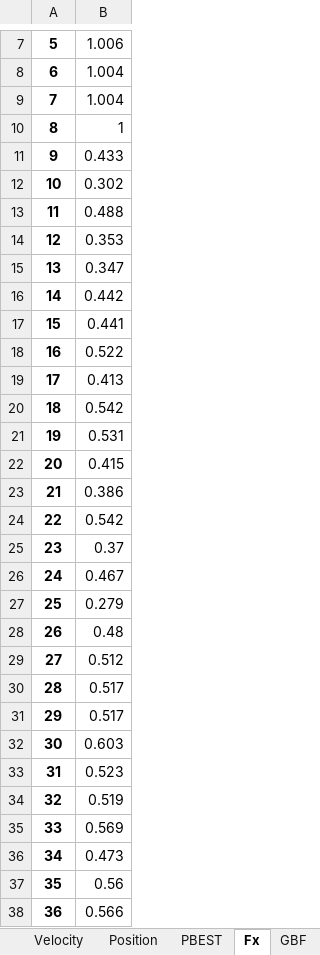
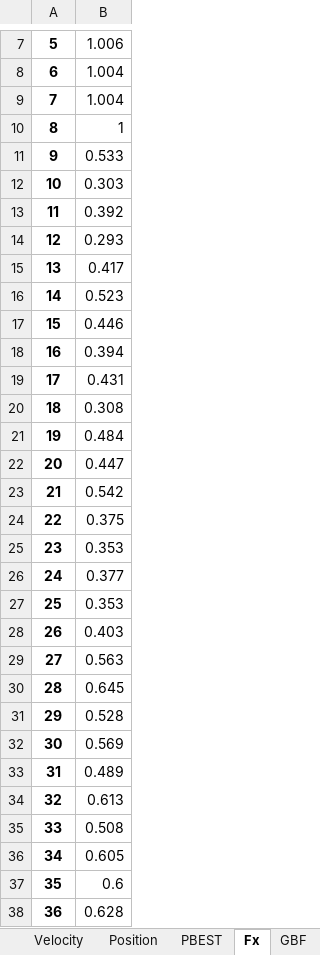
Before and after one commit to Commmodore64/analisis-ika, an Excel workbook: Experimentos2/PSO.xlsx, sheet Fx, drawn as a sheet; only a part is shown, gaps mark what is left out; values as stored, in another font and other column widths than the file's, no borders; the diff covers the shown part only; the diff names each change by its address in the sheet, - before the commit and + after, or states it on an @@ line.

```diff
--- a/Experimentos2/PSO.xlsx (sheet Fx)
+++ b/Experimentos2/PSO.xlsx (sheet Fx)
-B11: 0.433
+B11: 0.533
-B12: 0.302
+B12: 0.303
-B13: 0.488
+B13: 0.392
-B14: 0.353
+B14: 0.293
-B15: 0.347
+B15: 0.417
-B16: 0.442
+B16: 0.523
-B17: 0.441
+B17: 0.446
-B18: 0.522
+B18: 0.394
-B19: 0.413
+B19: 0.431
-B20: 0.542
+B20: 0.308
-B21: 0.531
+B21: 0.484
-B22: 0.415
+B22: 0.447
-B23: 0.386
+B23: 0.542
-B24: 0.542
+B24: 0.375
-B25: 0.37
+B25: 0.353
-B26: 0.467
+B26: 0.377
-B27: 0.279
+B27: 0.353
-B28: 0.48
+B28: 0.403
-B29: 0.512
+B29: 0.563
-B30: 0.517
+B30: 0.645
-B31: 0.517
+B31: 0.528
-B32: 0.603
+B32: 0.569
-B33: 0.523
+B33: 0.489
-B34: 0.519
+B34: 0.613
-B35: 0.569
+B35: 0.508
-B36: 0.473
+B36: 0.605
-B37: 0.56
+B37: 0.6
-B38: 0.566
+B38: 0.628
```
Also changed, not shown: 8 edited cells elsewhere in this sheet, sheet Velocity, sheet Position, sheet PBEST, sheet gbest, sheet Resultados, sheet GBF, 2 other files.
